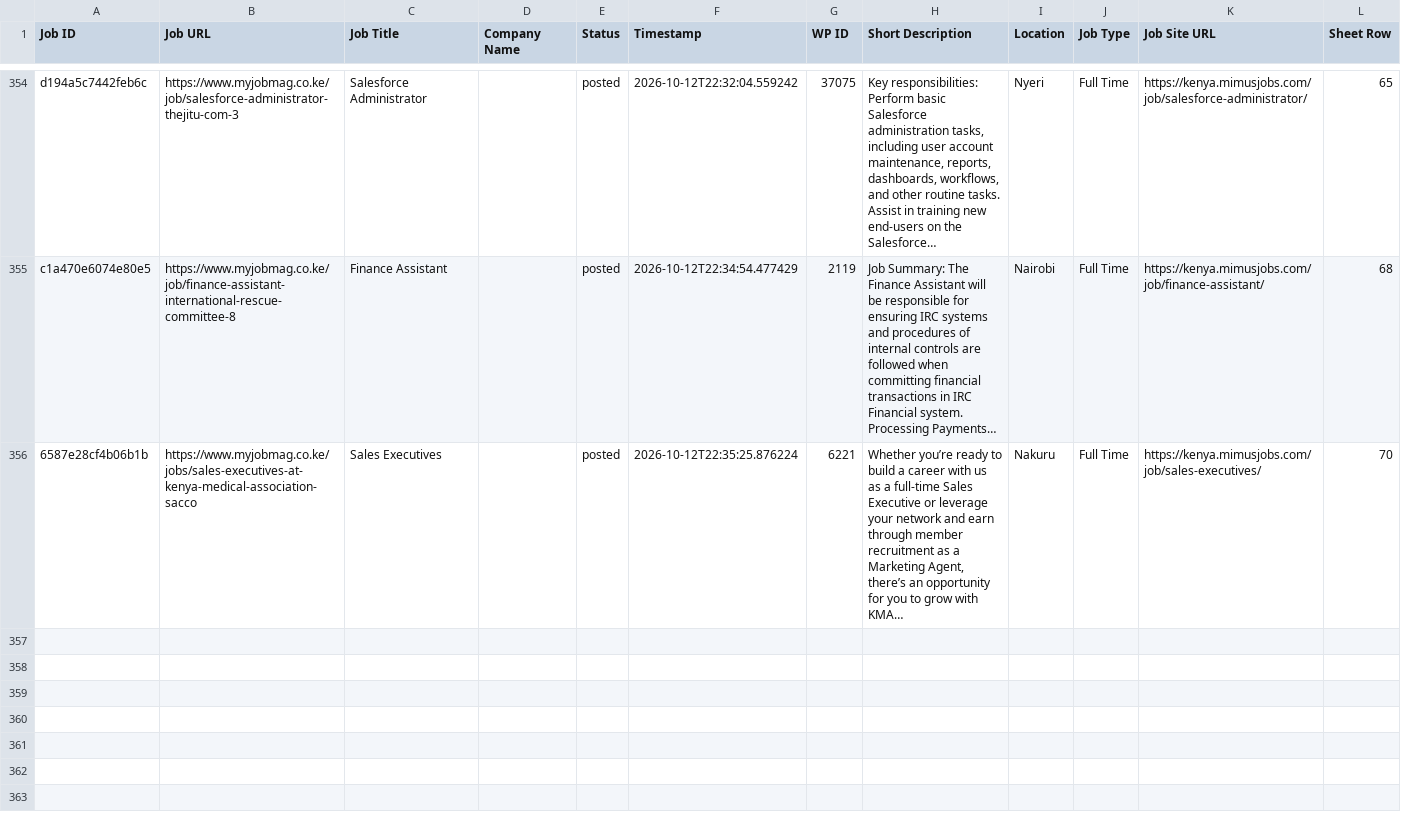
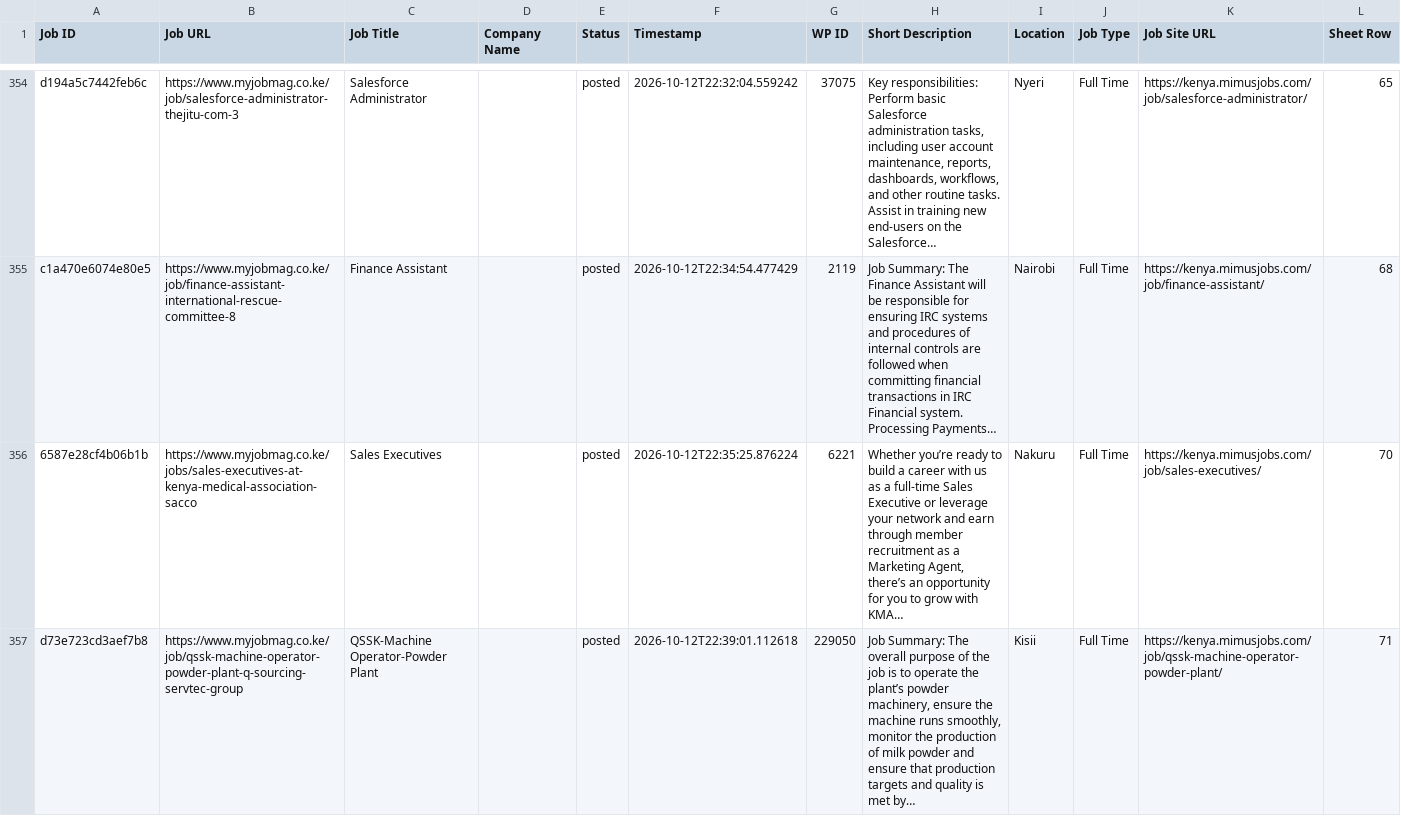
Before and after one commit to projectfetcher/ke, a CSV file: processed_jobs_kenya.csv, drawn as a sheet; only a part is shown, gaps mark what is left out.

```diff
--- a/processed_jobs_kenya.csv
+++ b/processed_jobs_kenya.csv
@@ -356 +356,2 @@ c1a470e6074e80e5,https://www.myjobmag.co.ke/job/finance-assistant-international-
 6587e28cf4b06b1b,https://www.myjobmag.co.ke/jobs/sales-executives-at-kenya-medical-association-sacco,Sales Executives,,posted,2026-10-12T22:35:25.876224,6221,"Whether you’re ready to build a career with us as a full-time Sales Executive or leverage your network and earn through member recruitment as a Marketing Agent, there’s an opportunity for you to grow with KMA…",Nakuru,Full Time,https://kenya.mimusjobs.com/job/sales-executives/,70
+d73e723cd3aef7b8,https://www.myjobmag.co.ke/job/qssk-machine-operator-powder-plant-q-sourcing-servtec-group,QSSK-Machine Operator-Powder Plant,,posted,2026-10-12T22:39:01.112618,229050,"Job Summary: The overall purpose of the job is to operate the plant’s powder machinery, ensure the machine runs smoothly, monitor the production of milk powder and ensure that production targets and quality is met by…",Kisii,Full Time,https://kenya.mimusjobs.com/job/qssk-machine-operator-powder-plant/,71
```
